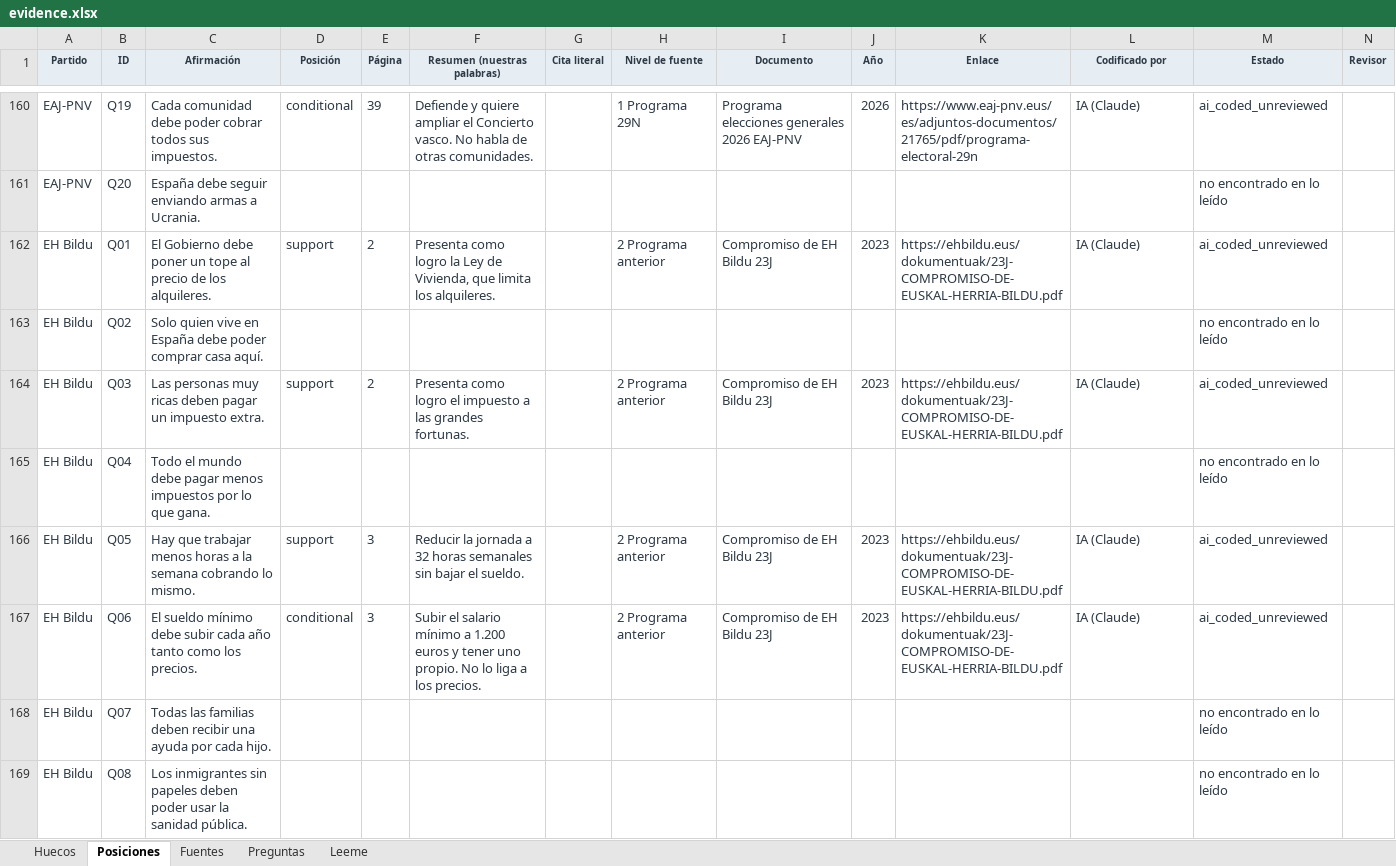
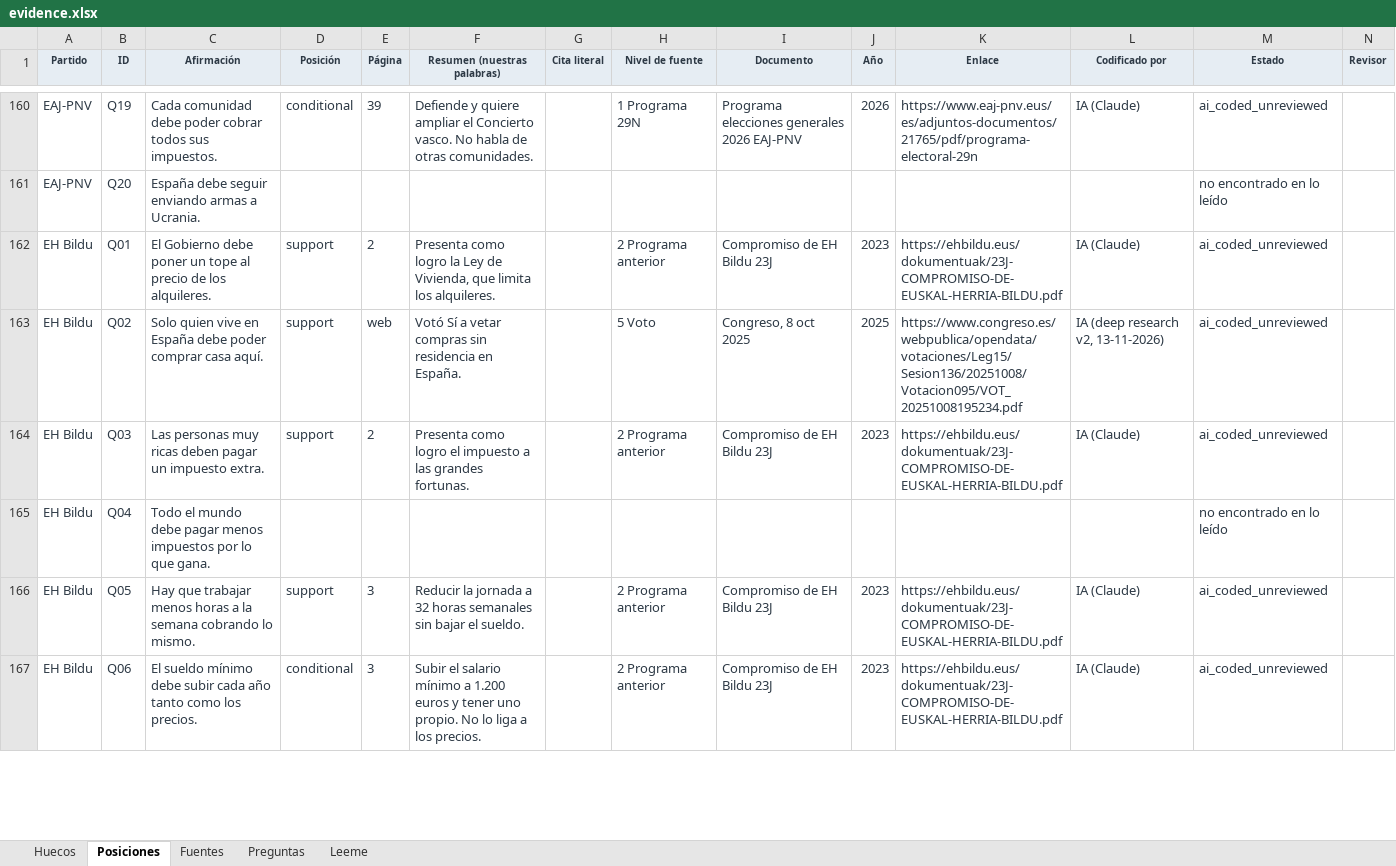
Before and after one commit to BRAC-AI/election-spain, an Excel workbook: data/evidence.xlsx, sheet Posiciones, drawn as a sheet; only a part is shown, gaps mark what is left out; values as stored, in another font and other column widths than the file's, no borders; removed rows and columns are numbered as before the commit, all else as after; rows hold the shown columns only; the diff covers the shown part only; the diff names each change by its address in the sheet, - before the commit and + after, or states it on an @@ line.

```diff
--- a/data/evidence.xlsx (sheet Posiciones)
+++ b/data/evidence.xlsx (sheet Posiciones)
-row 163: EH Bildu | Q02 | Solo quien vive en España debe poder comprar casa aquí. |  |  |  |  |  |  |  |  |  | no encontrado en lo leído
+row 163: EH Bildu | Q02 | Solo quien vive en España debe poder comprar casa aquí. | support | web | Votó Sí a vetar compras sin residencia en España. |  | 5 Voto | Congreso, 8 oct 2025 | 2025 | https://www.congreso.es/webpublica/opendata/votaciones/Leg15/Sesion136/20251008/Votacion095/VOT_20251008195234.pdf | IA (deep research v2, 13-11-2026) | ai_coded_unreviewed
-row 168: EH Bildu | Q07 | Todas las familias deben recibir una ayuda por cada hijo. |  |  |  |  |  |  |  |  |  | no encontrado en lo leído
-row 169: EH Bildu | Q08 | Los inmigrantes sin papeles deben poder usar la sanidad pública. |  |  |  |  |  |  |  |  |  | no encontrado en lo leído
```
Also changed, not shown: 68 added rows and 66 removed rows elsewhere in this sheet, sheet Huecos, sheet Leeme, 8 other files.
